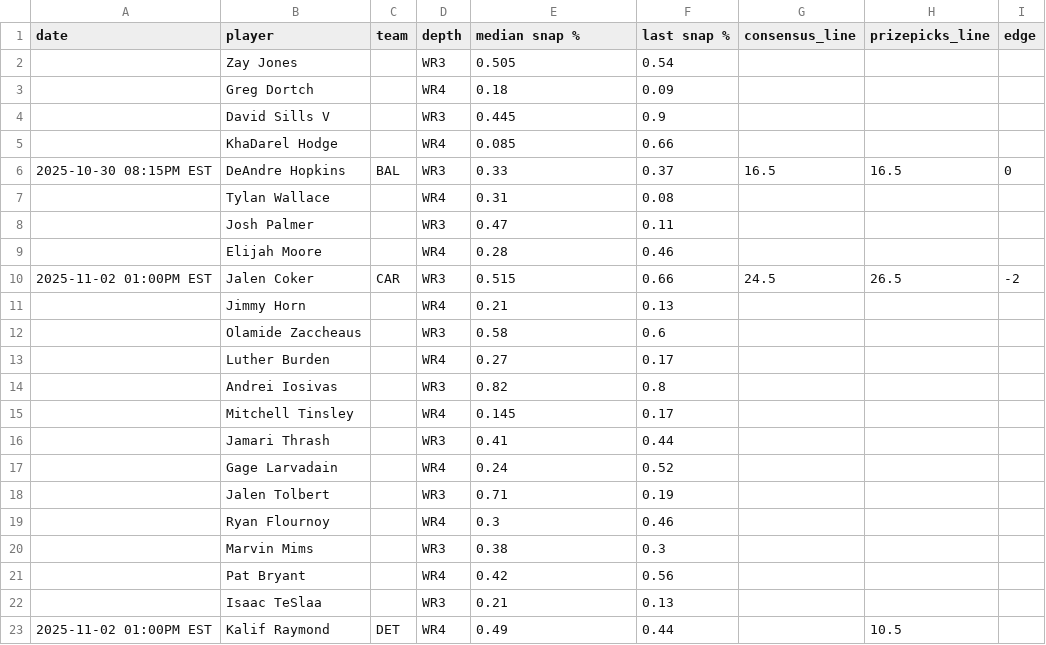
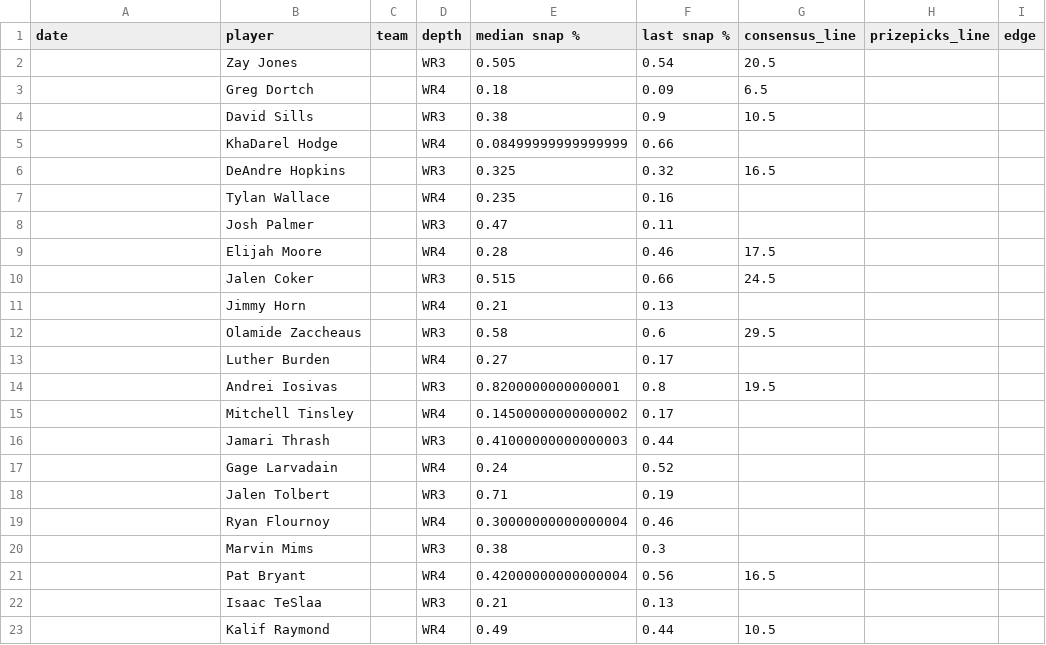
Before and after one commit to oddsjuice/nfl-deep-receivers, a CSV file: deep_nfl_receivers.csv, drawn as a sheet; only a part is shown; the diff covers the shown part only.

Commit message:
Auto-update NFL deep receivers data - 2025-11-01 12:58:45

```diff
--- a/deep_nfl_receivers.csv
+++ b/deep_nfl_receivers.csv
@@ -1,23 +1,23 @@
 date,player,team,depth,median snap %,last snap %,consensus_line,prizepicks_line,edge
-,Zay Jones,,WR3,0.505,0.54,,,
-,Greg Dortch,,WR4,0.18,0.09,,,
-,David Sills V,,WR3,0.445,0.9,,,
-,KhaDarel Hodge,,WR4,0.085,0.66,,,
-2025-10-30 08:15PM EST,DeAndre Hopkins,BAL,WR3,0.33,0.37,16.5,16.5,0
-,Tylan Wallace,,WR4,0.31,0.08,,,
+,Zay Jones,,WR3,0.505,0.54,20.5,,
+,Greg Dortch,,WR4,0.18,0.09,6.5,,
+,David Sills,,WR3,0.38,0.9,10.5,,
+,KhaDarel Hodge,,WR4,0.08499999999999999,0.66,,,
+,DeAndre Hopkins,,WR3,0.325,0.32,16.5,,
+,Tylan Wallace,,WR4,0.235,0.16,,,
 ,Josh Palmer,,WR3,0.47,0.11,,,
-,Elijah Moore,,WR4,0.28,0.46,,,
-2025-11-02 01:00PM EST,Jalen Coker,CAR,WR3,0.515,0.66,24.5,26.5,-2
+,Elijah Moore,,WR4,0.28,0.46,17.5,,
+,Jalen Coker,,WR3,0.515,0.66,24.5,,
 ,Jimmy Horn,,WR4,0.21,0.13,,,
-,Olamide Zaccheaus,,WR3,0.58,0.6,,,
+,Olamide Zaccheaus,,WR3,0.58,0.6,29.5,,
 ,Luther Burden,,WR4,0.27,0.17,,,
-,Andrei Iosivas,,WR3,0.82,0.8,,,
-,Mitchell Tinsley,,WR4,0.145,0.17,,,
-,Jamari Thrash,,WR3,0.41,0.44,,,
+,Andrei Iosivas,,WR3,0.8200000000000001,0.8,19.5,,
+,Mitchell Tinsley,,WR4,0.14500000000000002,0.17,,,
+,Jamari Thrash,,WR3,0.41000000000000003,0.44,,,
 ,Gage Larvadain,,WR4,0.24,0.52,,,
 ,Jalen Tolbert,,WR3,0.71,0.19,,,
-,Ryan Flournoy,,WR4,0.3,0.46,,,
+,Ryan Flournoy,,WR4,0.30000000000000004,0.46,,,
 ,Marvin Mims,,WR3,0.38,0.3,,,
-,Pat Bryant,,WR4,0.42,0.56,,,
+,Pat Bryant,,WR4,0.42000000000000004,0.56,16.5,,
 ,Isaac TeSlaa,,WR3,0.21,0.13,,,
-2025-11-02 01:00PM EST,Kalif Raymond,DET,WR4,0.49,0.44,,10.5,
+,Kalif Raymond,,WR4,0.49,0.44,10.5,,
```
Also changed, not shown: 2 added rows, 2 removed rows and 69 edited cells elsewhere in this file.
